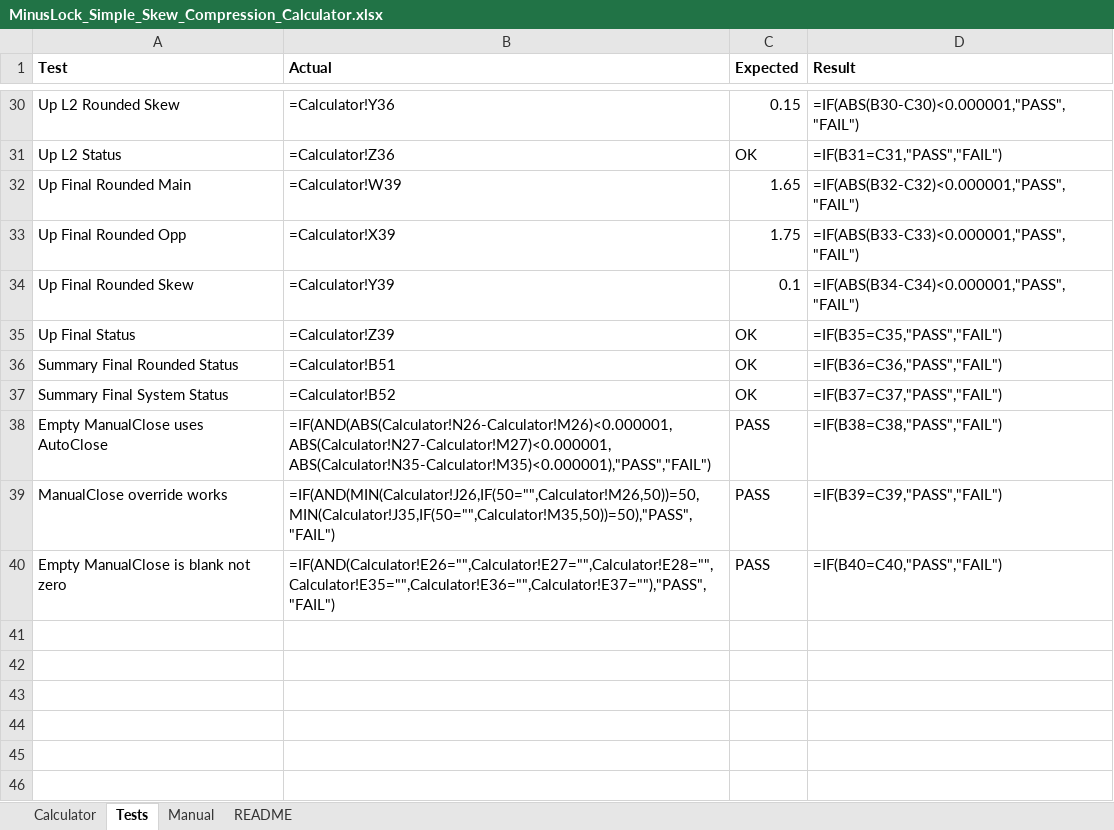
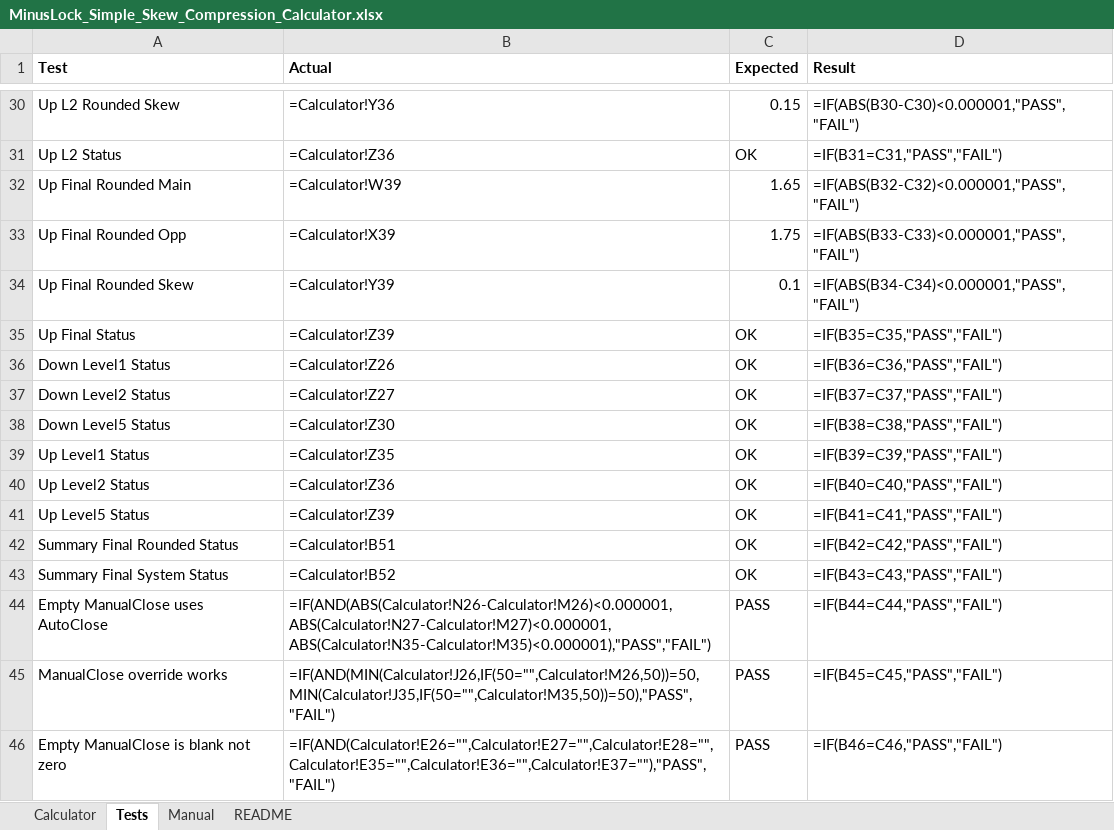
Before and after one commit to ic8812825-maker/chatgpt.com-codex, an Excel workbook: MinusLock_Simple_Skew_Compression_Calculator/MinusLock_Simple_Skew_Compression_Calculator.xlsx, sheet Tests, drawn as a sheet; only a part is shown, gaps mark what is left out; values as stored, in another font and other column widths than the file's, no borders; formulas without a stored value are shown as written; addresses are those after the commit; the diff names each change by its address in the sheet, - before the commit and + after, or states it on an @@ line.

Commit message:
Fix false ERROR status logic in simple calculator

```diff
--- a/MinusLock_Simple_Skew_Compression_Calculator/MinusLock_Simple_Skew_Compression_Calculator.xlsx (sheet Tests)
+++ b/MinusLock_Simple_Skew_Compression_Calculator/MinusLock_Simple_Skew_Compression_Calculator.xlsx (sheet Tests)
+row 36: Down Level1 Status | =Calculator!Z26 | OK | =IF(B36=C36,"PASS","FAIL")
+row 37: Down Level2 Status | =Calculator!Z27 | OK | =IF(B37=C37,"PASS","FAIL")
+row 38: Down Level5 Status | =Calculator!Z30 | OK | =IF(B38=C38,"PASS","FAIL")
+row 39: Up Level1 Status | =Calculator!Z35 | OK | =IF(B39=C39,"PASS","FAIL")
+row 40: Up Level2 Status | =Calculator!Z36 | OK | =IF(B40=C40,"PASS","FAIL")
+row 41: Up Level5 Status | =Calculator!Z39 | OK | =IF(B41=C41,"PASS","FAIL")
-D42 (Result): =IF(B36=C36,"PASS","FAIL")
+D42 (Result): =IF(B42=C42,"PASS","FAIL")
-D43 (Result): =IF(B37=C37,"PASS","FAIL")
+D43 (Result): =IF(B43=C43,"PASS","FAIL")
-D44 (Result): =IF(B38=C38,"PASS","FAIL")
+D44 (Result): =IF(B44=C44,"PASS","FAIL")
-D45 (Result): =IF(B39=C39,"PASS","FAIL")
+D45 (Result): =IF(B45=C45,"PASS","FAIL")
-D46 (Result): =IF(B40=C40,"PASS","FAIL")
+D46 (Result): =IF(B46=C46,"PASS","FAIL")
```
Also changed, not shown: sheet Calculator, 2 other files.
